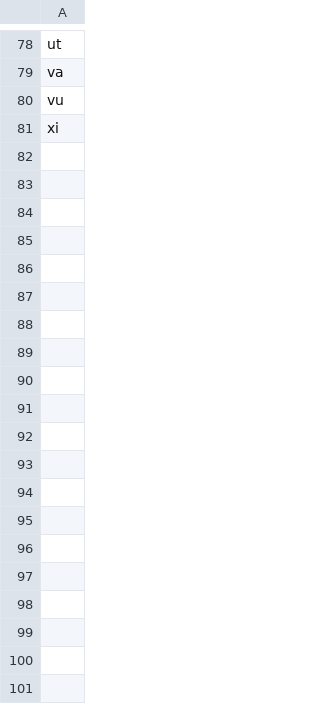
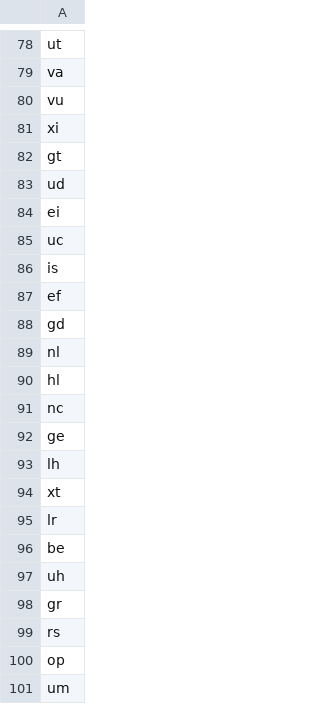
Before and after one commit to tomdpsr/arrow_crossword, a CSV file: resources/dictionaries/french_dictionary/word_2.csv, drawn as a sheet; only a part is shown, gaps mark what is left out; the diff covers the shown part only.

```diff
--- a/resources/dictionaries/french_dictionary/word_2.csv
+++ b/resources/dictionaries/french_dictionary/word_2.csv
@@ -81 +81,21 @@ vu
 xi
+gt
+ud
+ei
+uc
+is
+ef
+gd
+nl
+hl
+nc
+ge
+lh
+xt
+lr
+be
+uh
+gr
+rs
+op
+um
```
Also changed, not shown: 84 added rows elsewhere in this file, 2 other files.
